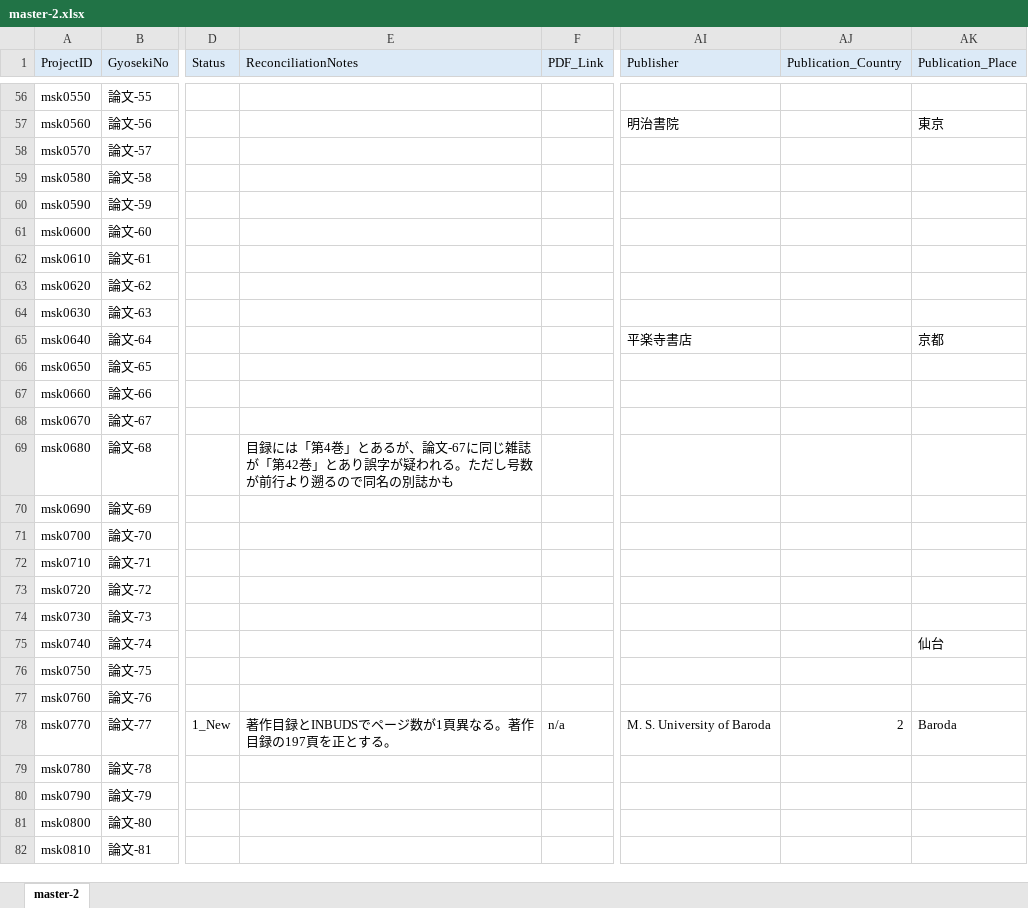
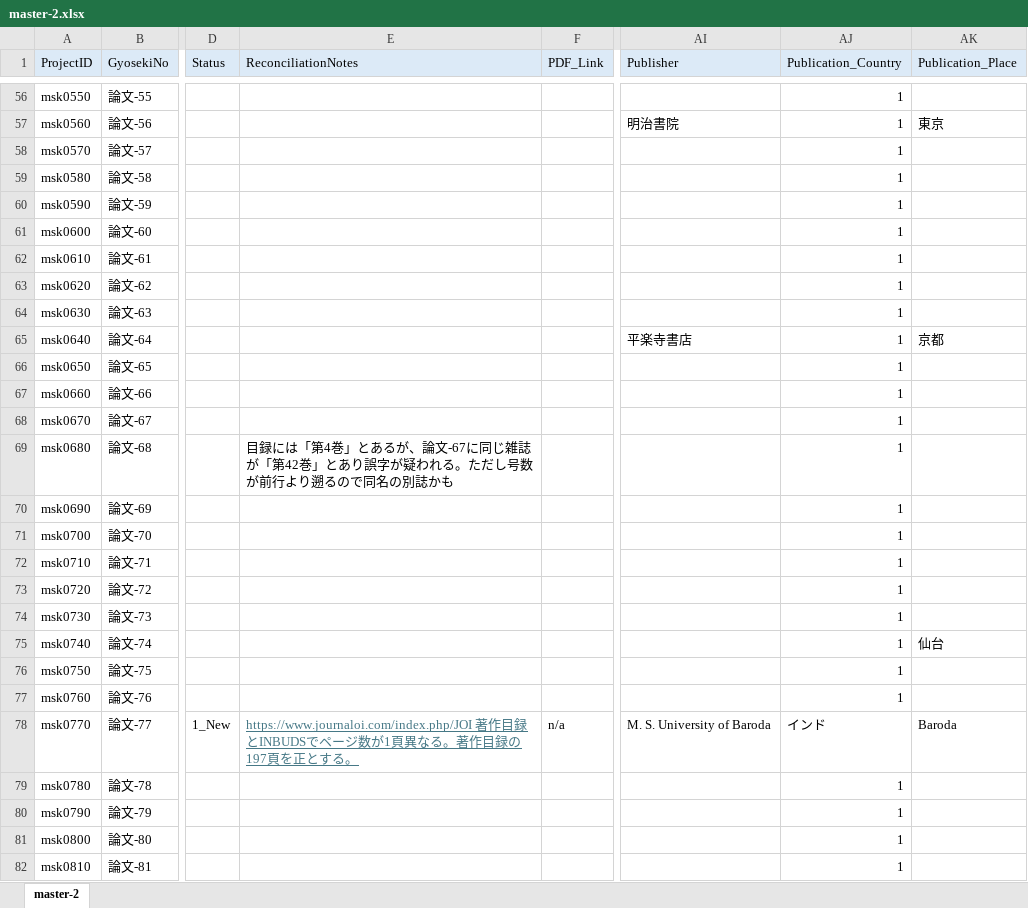
Before and after one commit to murakami-shinkan/works, an Excel workbook: data/master-2.xlsx, sheet master-2, drawn as a sheet; only a part is shown, gaps mark what is left out; values as stored, in another font and other column widths than the file's, no borders; the diff covers the shown part only; the diff names each change by its address in the sheet, - before the commit and + after, or states it on an @@ line.

```diff
--- a/data/master-2.xlsx (sheet master-2)
+++ b/data/master-2.xlsx (sheet master-2)
-AJ56:AJ77 (Publication_Country): (empty)
+AJ56:AJ77 (Publication_Country): 1
-E78 (ReconciliationNotes): 著作目録…
+E78 (ReconciliationNotes): https://www.journaloi.com/index.php/JOI 著作目録…
@@ E78 underline: off → on, text colour: black → #467886 @@
-AJ78 (Publication_Country): 2
+AJ78 (Publication_Country): インド
-AJ79:AJ82 (Publication_Country): (empty)
+AJ79:AJ82 (Publication_Country): 1
```
Also changed, not shown: 321 edited cells and cell formats elsewhere in this sheet, 1 other file.
